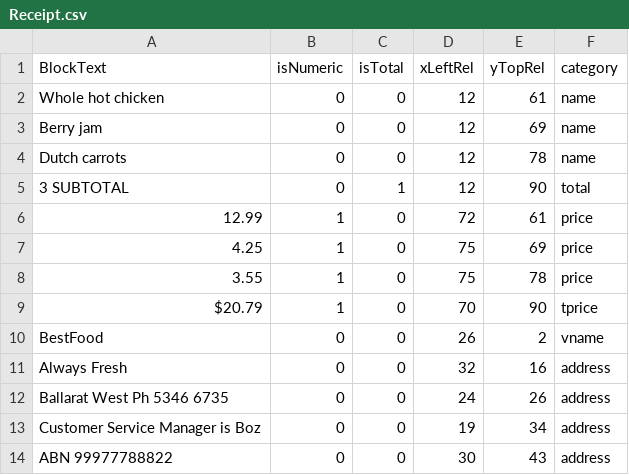
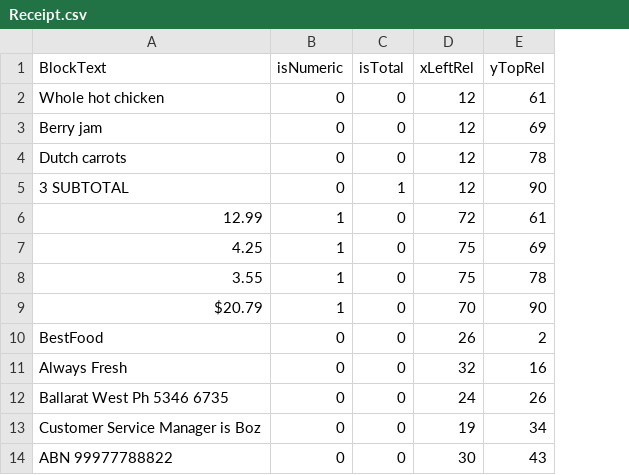
Before and after one commit to Chandan-Intuit/Smart-Receipt, a CSV file: Receipt.csv, drawn as a sheet; the diff names each change by its address in the sheet, - before the commit and + after, or states it on an @@ line.

```diff
--- a/Receipt.csv
+++ b/Receipt.csv
-column F (category), rows 2-14: name | name | name | total | price | price | price | tprice | vname | address | address | address | address
```
Also changed, not shown: 2 other files.
